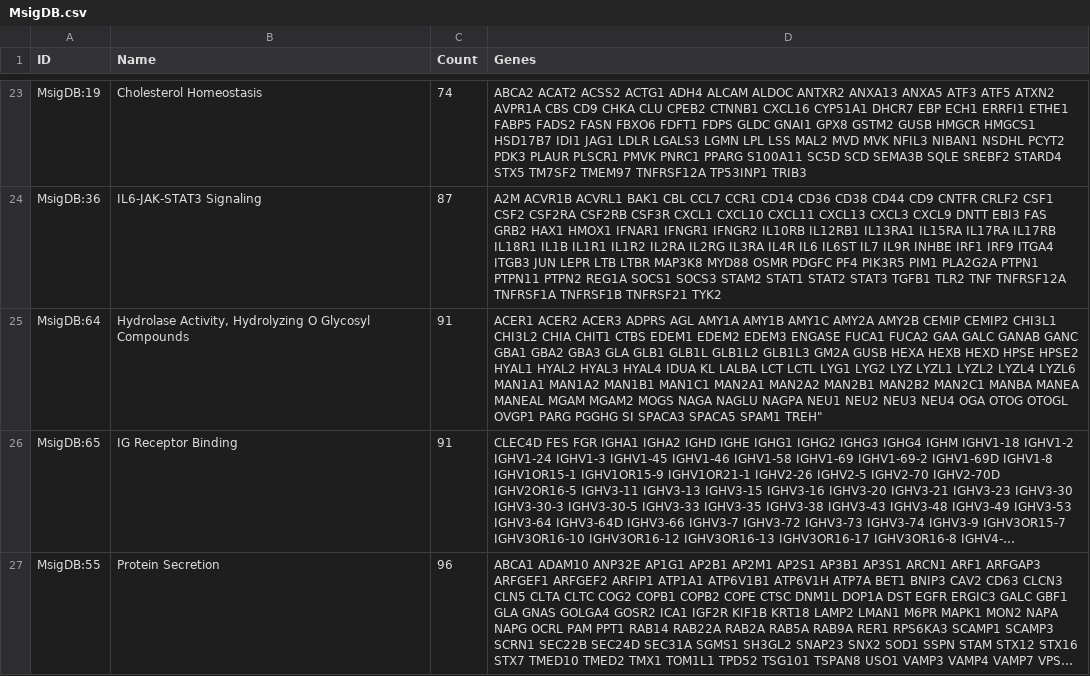
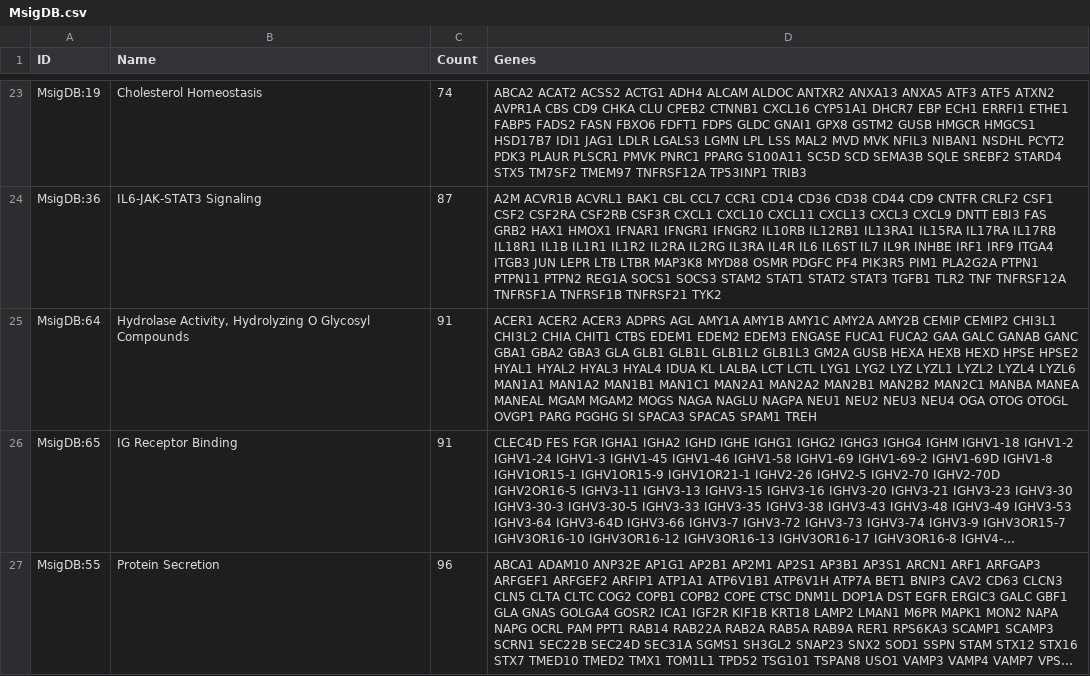
Before and after one commit to Uoghluvm/GeneAgent-openai-1.x, a CSV file: Datasets/MsigDB/MsigDB.csv, drawn as a sheet; only a part is shown, gaps mark what is left out; long unchanged cells end in …; the diff names each change by its address in the sheet, - before the commit and + after, or states it on an @@ line.

Commit message:
Update MsigDB.csv

```diff
--- a/Datasets/MsigDB/MsigDB.csv
+++ b/Datasets/MsigDB/MsigDB.csv
-D25 (Genes): …SPACA5 SPAM1 TREH"
+D25 (Genes): …SPACA5 SPAM1 TREH
```
